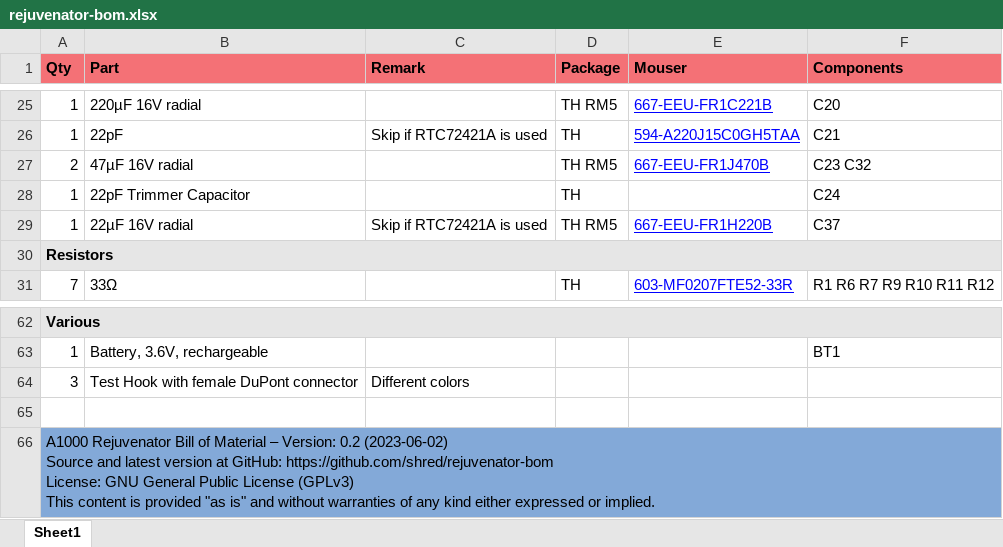
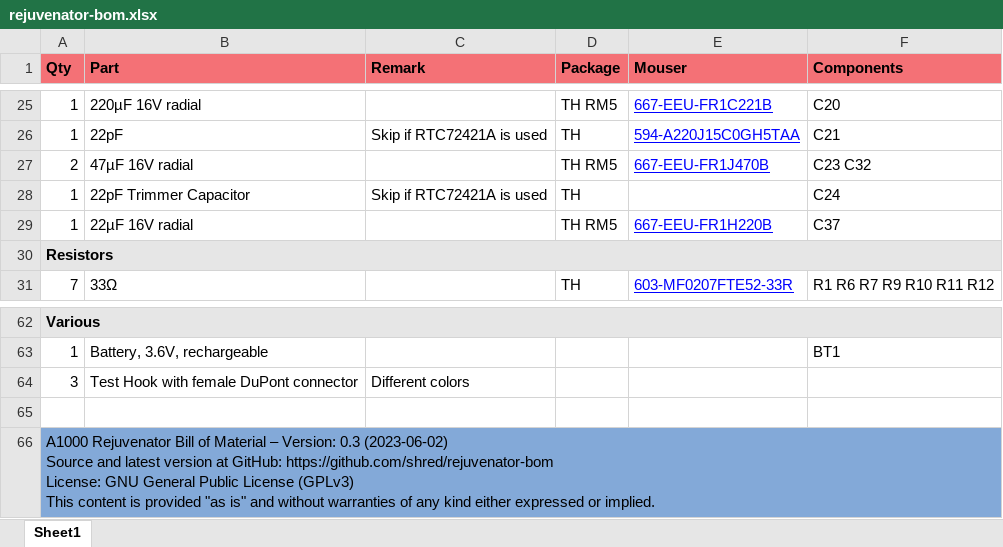
Before and after one commit to shred/rejuvenator-bom, an Excel workbook: docs/rejuvenator-bom.xlsx, sheet Sheet1, drawn as a sheet; only a part is shown, gaps mark what is left out; values as stored, in another font and other column widths than the file's, no borders; ↵ is a line break in a cell; the diff names each change by its address in the sheet, - before the commit and + after, or states it on an @@ line.

Commit message:
Fix remark on wrong component

```diff
--- a/docs/rejuvenator-bom.xlsx (sheet Sheet1)
+++ b/docs/rejuvenator-bom.xlsx (sheet Sheet1)
-C28 (Remark): (empty)
+C28 (Remark): Skip if RTC72421A is used
-C29 (Remark): Skip if RTC72421A is used
+C29 (Remark): (empty)
-A66 (Qty): …– Version: 0.2 (2023-06-02) ↵ Source…
+A66 (Qty): …– Version: 0.3 (2023-06-02) ↵ Source…
```
Also changed, not shown: 4 other files.
